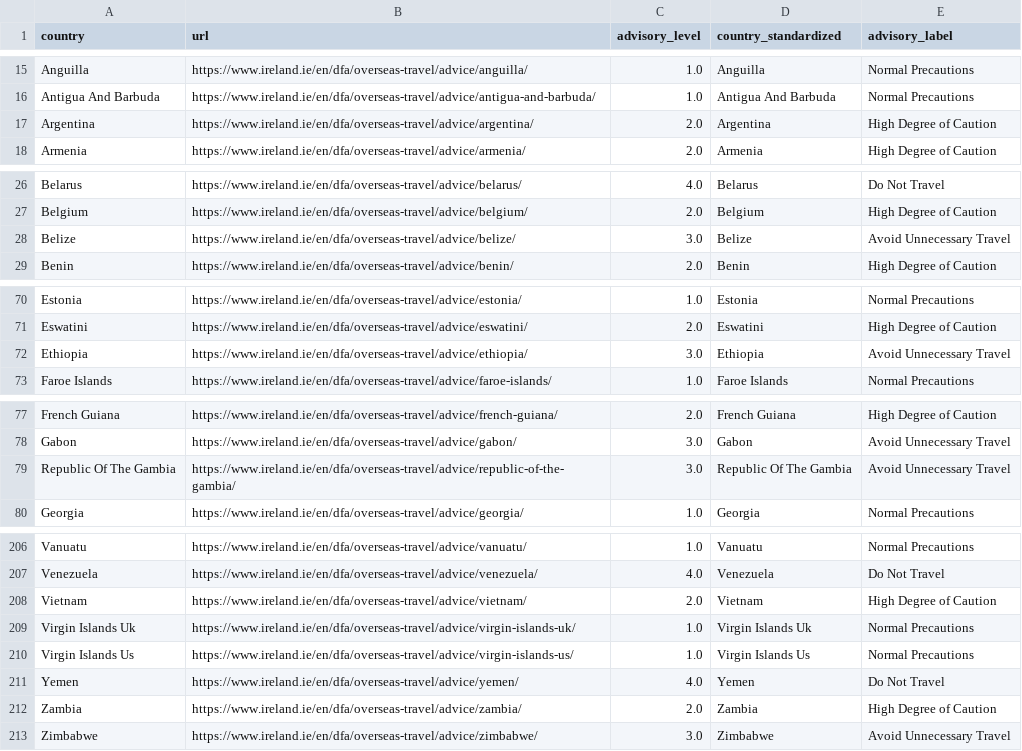
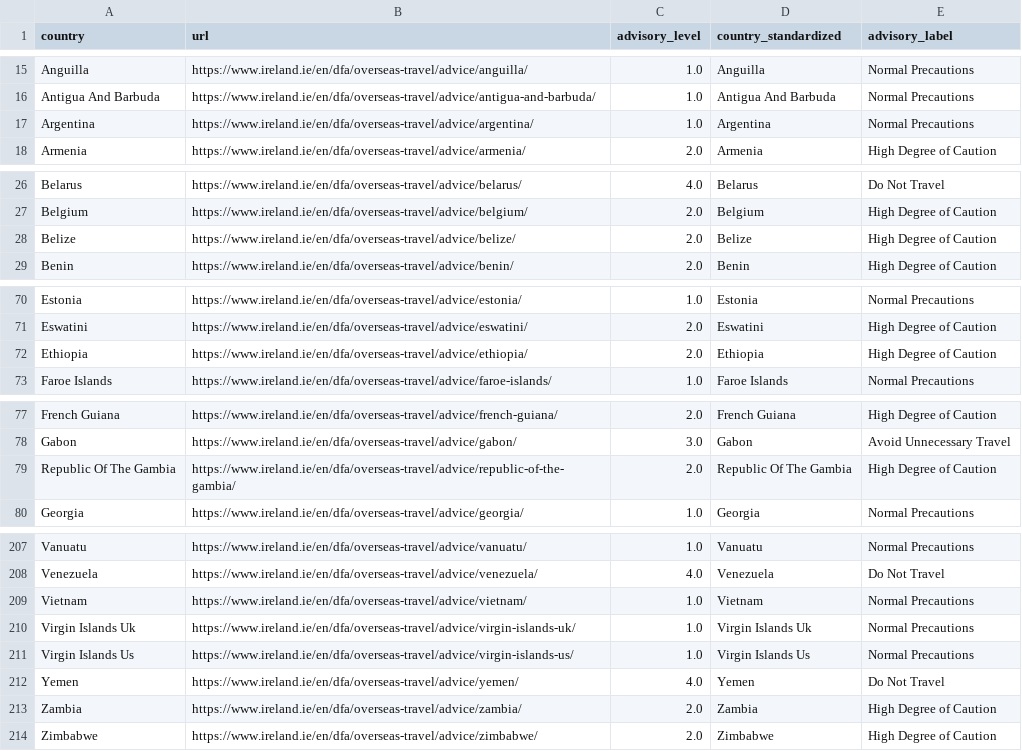
Before and after one commit to jamesh1234567/irish-travel-advisory-map, a CSV file: irish_travel_advisories.csv, drawn as a sheet; only a part is shown, gaps mark what is left out; the diff covers the shown part only.

```diff
--- a/irish_travel_advisories.csv
+++ b/irish_travel_advisories.csv
@@ -16,3 +16,3 @@ Anguilla,https://www.ireland.ie/en/dfa/overseas-travel/advice/anguilla/,1.0,Angu
 Antigua And Barbuda,https://www.ireland.ie/en/dfa/overseas-travel/advice/antigua-and-barbuda/,1.0,Antigua And Barbuda,Normal Precautions
-Argentina,https://www.ireland.ie/en/dfa/overseas-travel/advice/argentina/,2.0,Argentina,High Degree of Caution
+Argentina,https://www.ireland.ie/en/dfa/overseas-travel/advice/argentina/,1.0,Argentina,Normal Precautions
 Armenia,https://www.ireland.ie/en/dfa/overseas-travel/advice/armenia/,2.0,Armenia,High Degree of Caution
@@ -27,3 +27,3 @@ Belarus,https://www.ireland.ie/en/dfa/overseas-travel/advice/belarus/,4.0,Belaru
 Belgium,https://www.ireland.ie/en/dfa/overseas-travel/advice/belgium/,2.0,Belgium,High Degree of Caution
-Belize,https://www.ireland.ie/en/dfa/overseas-travel/advice/belize/,3.0,Belize,Avoid Unnecessary Travel
+Belize,https://www.ireland.ie/en/dfa/overseas-travel/advice/belize/,2.0,Belize,High Degree of Caution
 Benin,https://www.ireland.ie/en/dfa/overseas-travel/advice/benin/,2.0,Benin,High Degree of Caution
@@ -71,3 +71,3 @@ Estonia,https://www.ireland.ie/en/dfa/overseas-travel/advice/estonia/,1.0,Estoni
 Eswatini,https://www.ireland.ie/en/dfa/overseas-travel/advice/eswatini/,2.0,Eswatini,High Degree of Caution
-Ethiopia,https://www.ireland.ie/en/dfa/overseas-travel/advice/ethiopia/,3.0,Ethiopia,Avoid Unnecessary Travel
+Ethiopia,https://www.ireland.ie/en/dfa/overseas-travel/advice/ethiopia/,2.0,Ethiopia,High Degree of Caution
 Faroe Islands,https://www.ireland.ie/en/dfa/overseas-travel/advice/faroe-islands/,1.0,Faroe Islands,Normal Precautions
@@ -78,3 +78,3 @@ French Guiana,https://www.ireland.ie/en/dfa/overseas-travel/advice/french-guiana
 Gabon,https://www.ireland.ie/en/dfa/overseas-travel/advice/gabon/,3.0,Gabon,Avoid Unnecessary Travel
-Republic Of The Gambia,https://www.ireland.ie/en/dfa/overseas-travel/advice/republic-of-the-gambia/,3.0,Republic Of The Gambia,Avoid Unnecessary Travel
+Republic Of The Gambia,https://www.ireland.ie/en/dfa/overseas-travel/advice/republic-of-the-gambia/,2.0,Republic Of The Gambia,High Degree of Caution
 Georgia,https://www.ireland.ie/en/dfa/overseas-travel/advice/georgia/,1.0,Georgia,Normal Precautions
@@ -207,3 +208,3 @@ Vanuatu,https://www.ireland.ie/en/dfa/overseas-travel/advice/vanuatu/,1.0,Vanuat
 Venezuela,https://www.ireland.ie/en/dfa/overseas-travel/advice/venezuela/,4.0,Venezuela,Do Not Travel
-Vietnam,https://www.ireland.ie/en/dfa/overseas-travel/advice/vietnam/,2.0,Vietnam,High Degree of Caution
+Vietnam,https://www.ireland.ie/en/dfa/overseas-travel/advice/vietnam/,1.0,Vietnam,Normal Precautions
 Virgin Islands Uk,https://www.ireland.ie/en/dfa/overseas-travel/advice/virgin-islands-uk/,1.0,Virgin Islands Uk,Normal Precautions
@@ -212,2 +213,2 @@ Yemen,https://www.ireland.ie/en/dfa/overseas-travel/advice/yemen/,4.0,Yemen,Do N
 Zambia,https://www.ireland.ie/en/dfa/overseas-travel/advice/zambia/,2.0,Zambia,High Degree of Caution
-Zimbabwe,https://www.ireland.ie/en/dfa/overseas-travel/advice/zimbabwe/,3.0,Zimbabwe,Avoid Unnecessary Travel
+Zimbabwe,https://www.ireland.ie/en/dfa/overseas-travel/advice/zimbabwe/,2.0,Zimbabwe,High Degree of Caution
```
Also changed, not shown: 1 added row and 24 edited cells elsewhere in this file, 3 other files.
